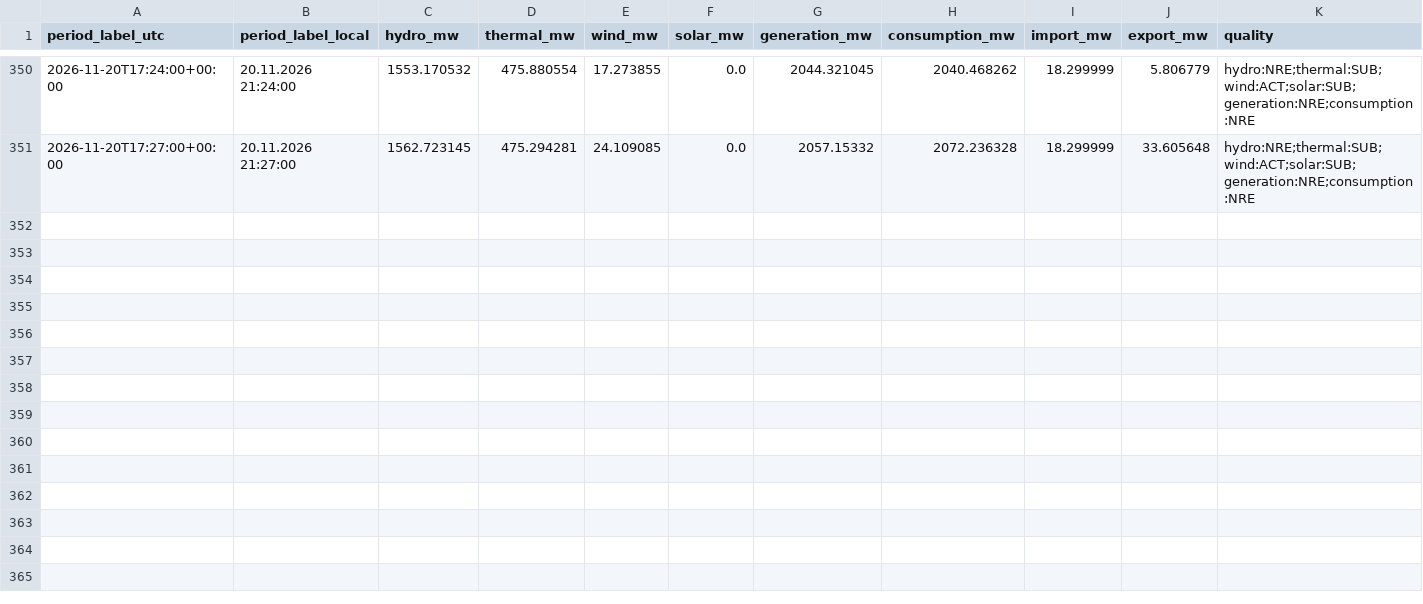
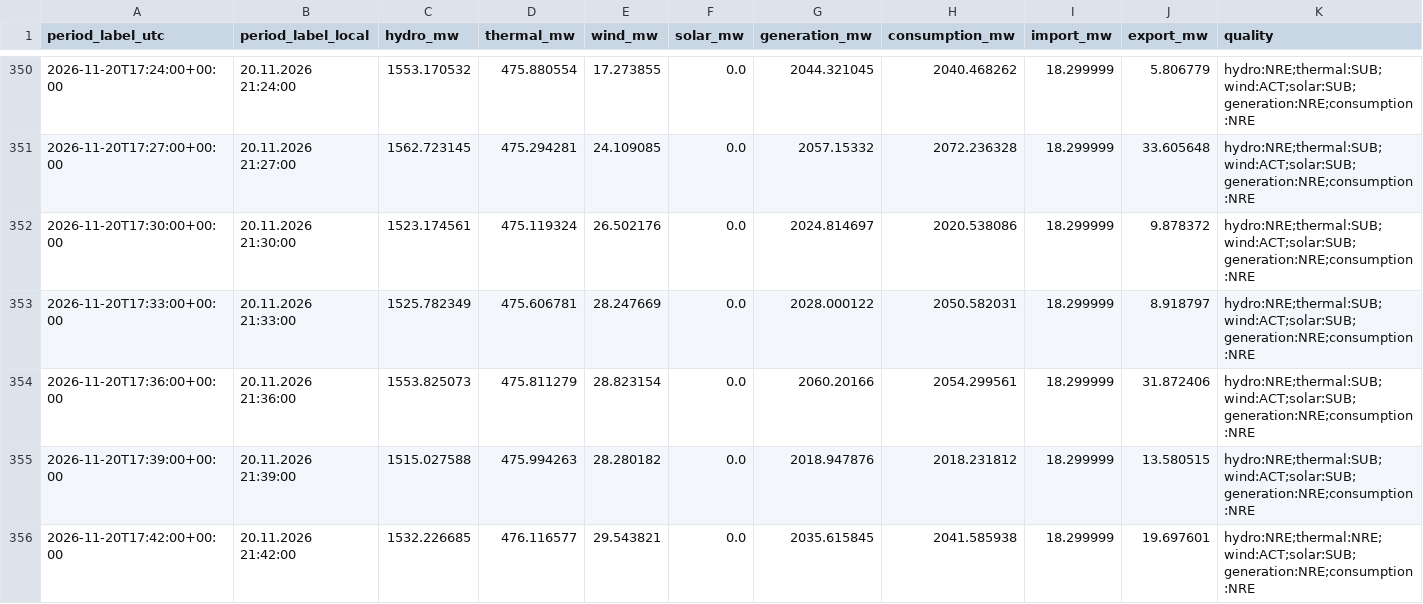
Before and after one commit to GiorgiKhorbaladze/Georgia-WindCast, a CSV file: balance/2026/11/2026-11-20.csv, drawn as a sheet; only a part is shown, gaps mark what is left out; rows hold the shown columns only; the diff names each change by its address in the sheet, - before the commit and + after, or states it on an @@ line.

```diff
--- a/balance/2026/11/2026-11-20.csv
+++ b/balance/2026/11/2026-11-20.csv
+row 352: 2026-11-20T17:30:00+00:00 | 20.11.2026 21:30:00 | 1523.174561 | 475.119324 | 26.502176 | 0.0 | 2024.814697 | 2020.538086 | 18.299999 | 9.878372 | hydro:NRE;thermal:SUB;wind:ACT;solar:SUB;generation:NRE;consumption:NRE
+row 353: 2026-11-20T17:33:00+00:00 | 20.11.2026 21:33:00 | 1525.782349 | 475.606781 | 28.247669 | 0.0 | 2028.000122 | 2050.582031 | 18.299999 | 8.918797 | hydro:NRE;thermal:SUB;wind:ACT;solar:SUB;generation:NRE;consumption:NRE
+row 354: 2026-11-20T17:36:00+00:00 | 20.11.2026 21:36:00 | 1553.825073 | 475.811279 | 28.823154 | 0.0 | 2060.20166 | 2054.299561 | 18.299999 | 31.872406 | hydro:NRE;thermal:SUB;wind:ACT;solar:SUB;generation:NRE;consumption:NRE
+row 355: 2026-11-20T17:39:00+00:00 | 20.11.2026 21:39:00 | 1515.027588 | 475.994263 | 28.280182 | 0.0 | 2018.947876 | 2018.231812 | 18.299999 | 13.580515 | hydro:NRE;thermal:SUB;wind:ACT;solar:SUB;generation:NRE;consumption:NRE
+row 356: 2026-11-20T17:42:00+00:00 | 20.11.2026 21:42:00 | 1532.226685 | 476.116577 | 29.543821 | 0.0 | 2035.615845 | 2041.585938 | 18.299999 | 19.697601 | hydro:NRE;thermal:NRE;wind:ACT;solar:SUB;generation:NRE;consumption:NRE
```
Also changed, not shown: balance/2026/11/2026-11-08.csv, gse/2026/11/2026-11-08.csv, 3 other files.
